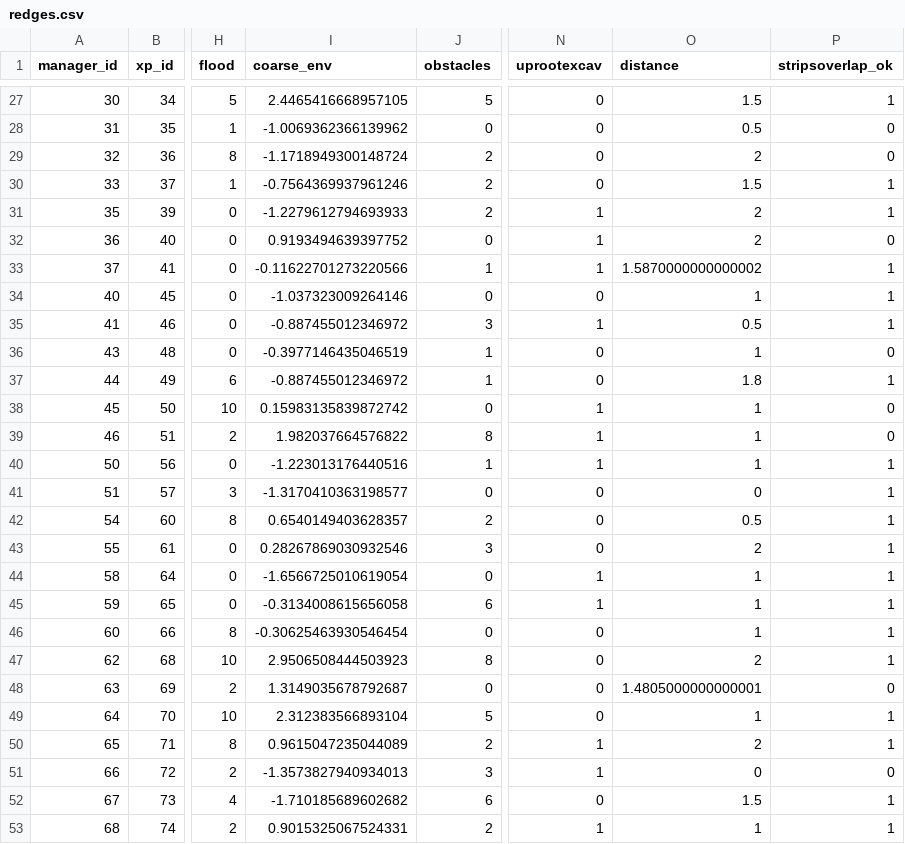
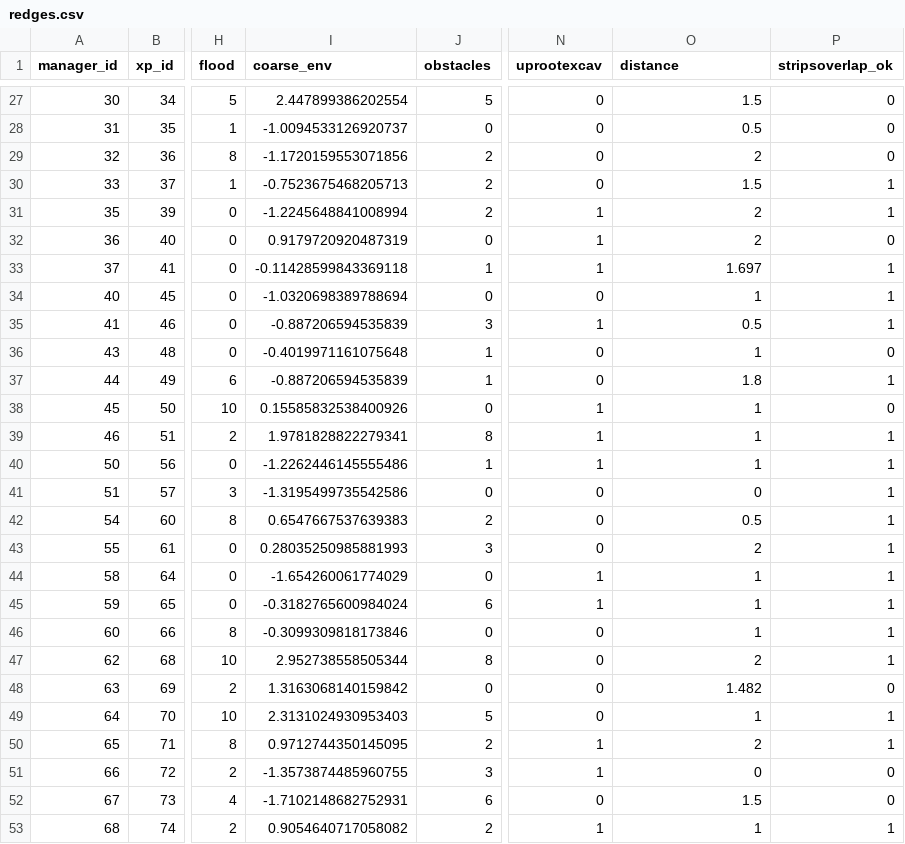
Before and after one commit to mrelnoob/jk.fanf.tarping, a CSV file: data/redges.csv, drawn as a sheet; only a part is shown, gaps mark what is left out; the diff covers the shown part only; the diff names each change by its address in the sheet, - before the commit and + after, or states it on an @@ line.

```diff
--- a/data/redges.csv
+++ b/data/redges.csv
-I27 (coarse_env): 2.4465416668957105
+I27 (coarse_env): 2.447899386202554
-P27 (stripsoverlap_ok): 1
+P27 (stripsoverlap_ok): 0
-I28 (coarse_env): -1.0069362366139962
+I28 (coarse_env): -1.0094533126920737
-I29 (coarse_env): -1.1718949300148724
+I29 (coarse_env): -1.1720159553071856
-I30 (coarse_env): -0.7564369937961246
+I30 (coarse_env): -0.7523675468205713
-I31 (coarse_env): -1.2279612794693933
+I31 (coarse_env): -1.2245648841008994
-I32 (coarse_env): 0.9193494639397752
+I32 (coarse_env): 0.9179720920487319
-I33 (coarse_env): -0.11622701273220566
+I33 (coarse_env): -0.11428599843369118
-O33 (distance): 1.5870000000000002
+O33 (distance): 1.697
-I34 (coarse_env): -1.037323009264146
+I34 (coarse_env): -1.0320698389788694
-I35 (coarse_env): -0.887455012346972
+I35 (coarse_env): -0.887206594535839
-I36 (coarse_env): -0.3977146435046519
+I36 (coarse_env): -0.4019971161075648
-I37 (coarse_env): -0.887455012346972
+I37 (coarse_env): -0.887206594535839
-I38 (coarse_env): 0.15983135839872742
+I38 (coarse_env): 0.15585832538400926
-I39 (coarse_env): 1.982037664576822
+I39 (coarse_env): 1.9781828822279341
-P39 (stripsoverlap_ok): 0
+P39 (stripsoverlap_ok): 1
-I40 (coarse_env): -1.223013176440516
+I40 (coarse_env): -1.2262446145555486
-I41 (coarse_env): -1.3170410363198577
+I41 (coarse_env): -1.3195499735542586
-I42 (coarse_env): 0.6540149403628357
+I42 (coarse_env): 0.6547667537639383
-I43 (coarse_env): 0.28267869030932546
+I43 (coarse_env): 0.28035250985881993
-I44 (coarse_env): -1.6566725010619054
+I44 (coarse_env): -1.654260061774029
-I45 (coarse_env): -0.3134008615656058
+I45 (coarse_env): -0.3182765600984024
-I46 (coarse_env): -0.30625463930546454
+I46 (coarse_env): -0.3099309818173846
-I47 (coarse_env): 2.9506508444503923
+I47 (coarse_env): 2.952738558505344
-I48 (coarse_env): 1.3149035678792687
+I48 (coarse_env): 1.3163068140159842
-O48 (distance): 1.4805000000000001
+O48 (distance): 1.482
-I49 (coarse_env): 2.312383566893104
+I49 (coarse_env): 2.3131024930953403
-I50 (coarse_env): 0.9615047235044089
+I50 (coarse_env): 0.9712744350145095
-I51 (coarse_env): -1.3573827940934013
+I51 (coarse_env): -1.3573874485960755
-I52 (coarse_env): -1.710185689602682
+I52 (coarse_env): -1.7102148682752931
-P52 (stripsoverlap_ok): 1
+P52 (stripsoverlap_ok): 0
-I53 (coarse_env): 0.9015325067524331
+I53 (coarse_env): 0.9054640717058082
```
Also changed, not shown: 60 edited cells elsewhere in this file, data/erad.csv, data/roverlaps.csv, 6 other files.
